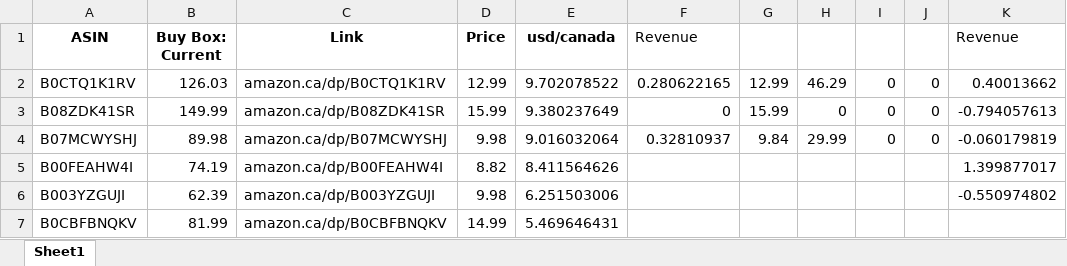
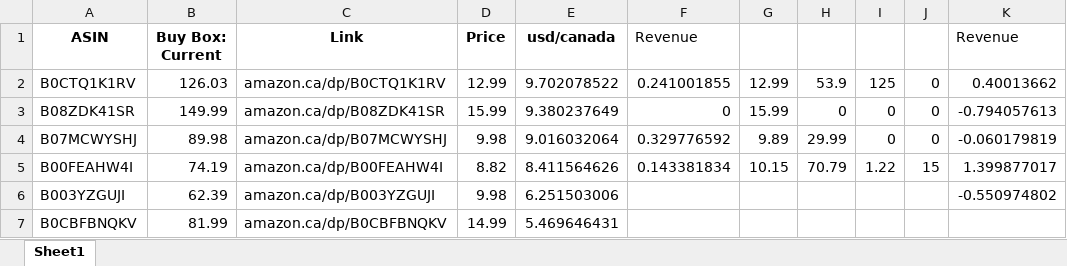
Before and after one commit to CSAtelier/listing-optimization-tool, an Excel workbook: persistance/siralanmis_ve_temizlenmis_parca3.xlsx.xlsx, sheet Sheet1, drawn as a sheet; only a part is shown; values as stored, in another font and other column widths than the file's, no borders; the diff names each change by its address in the sheet, - before the commit and + after, or states it on an @@ line.

```diff
--- a/persistance/siralanmis_ve_temizlenmis_parca3.xlsx.xlsx (sheet Sheet1)
+++ b/persistance/siralanmis_ve_temizlenmis_parca3.xlsx.xlsx (sheet Sheet1)
-F2 (Revenue): 0.280622165
+F2 (Revenue): 0.241001855
-H2: 46.29
+H2: 53.9
-I2: 0
+I2: 125
-F4 (Revenue): 0.32810937
+F4 (Revenue): 0.329776592
-G4: 9.84
+G4: 9.89
-F5 (Revenue): (empty)
+F5 (Revenue): 0.143381834
-G5: (empty)
+G5: 10.15
-H5: (empty)
+H5: 70.79
-I5: (empty)
+I5: 1.22
-J5: (empty)
+J5: 15
```
